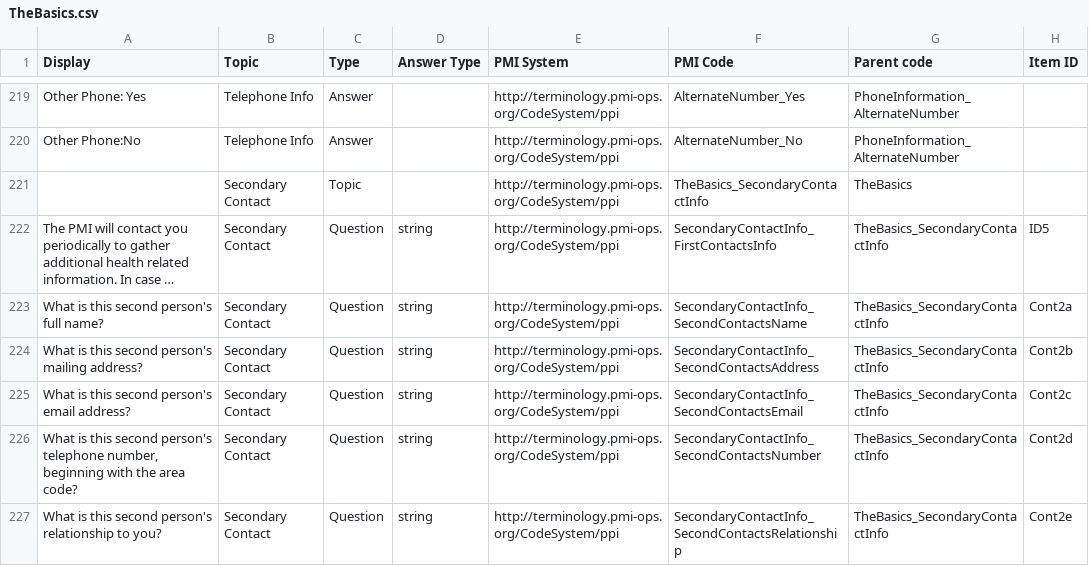
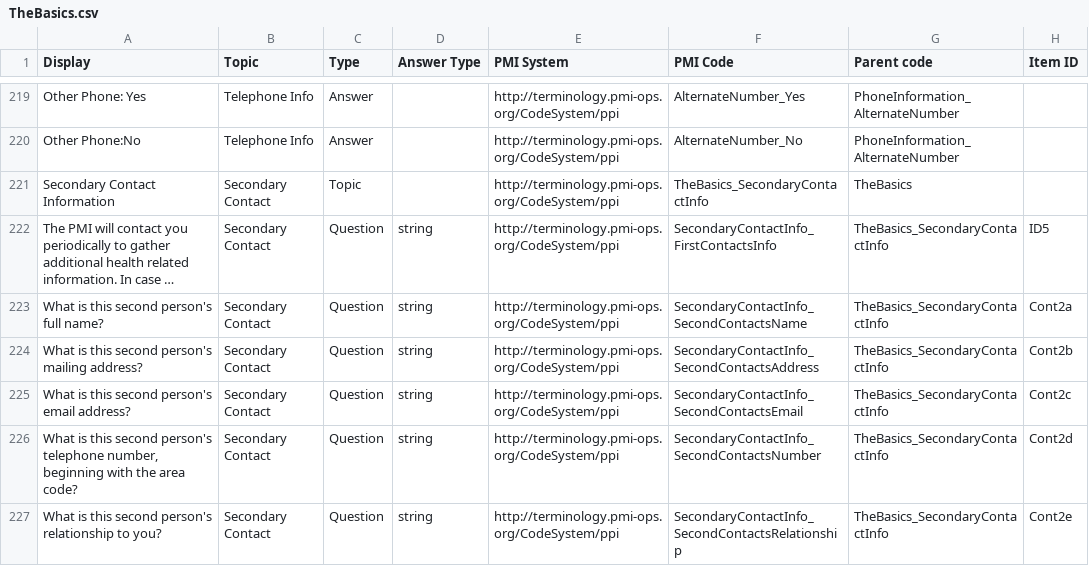
Before and after one commit to all-of-us-terminology/codebook-to-fhir, a CSV file: sheets/TheBasics.csv, drawn as a sheet; only a part is shown, gaps mark what is left out; long unchanged cells end in …; the diff names each change by its address in the sheet, - before the commit and + after, or states it on an @@ line.

```diff
--- a/sheets/TheBasics.csv
+++ b/sheets/TheBasics.csv
-A221 (Display): (empty)
+A221 (Display): Secondary Contact Information
```
Also changed, not shown: 4 other files.
